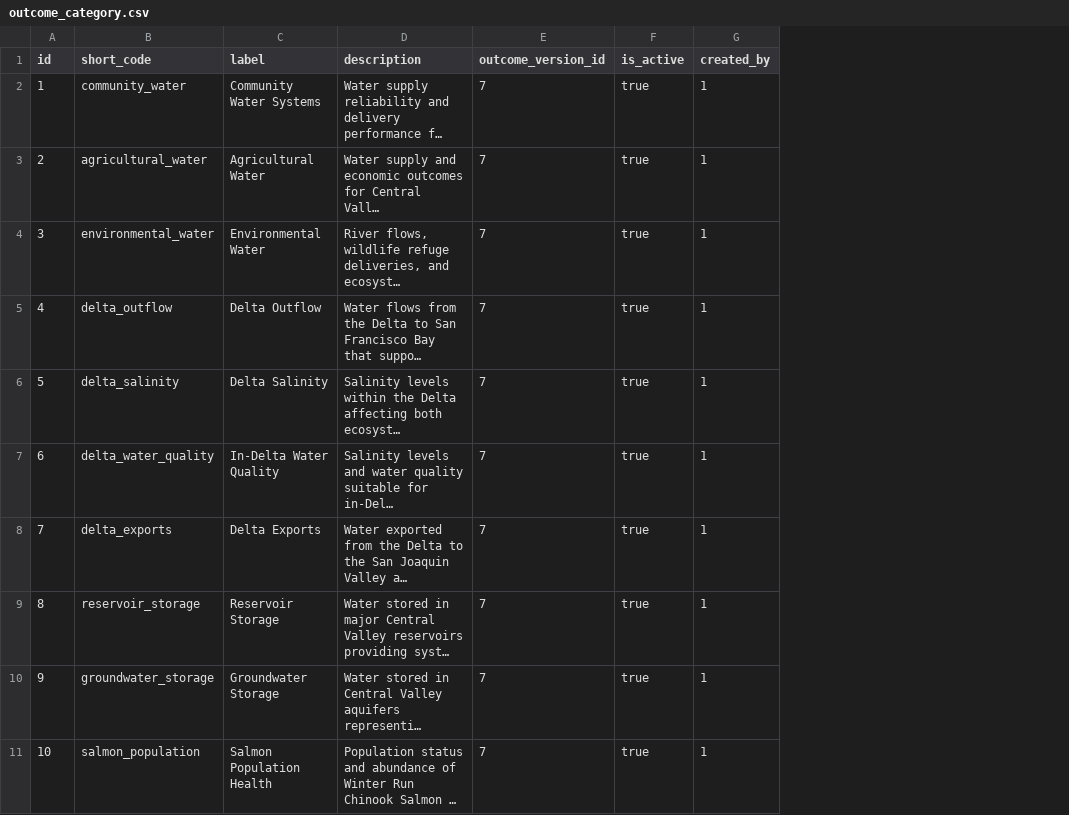
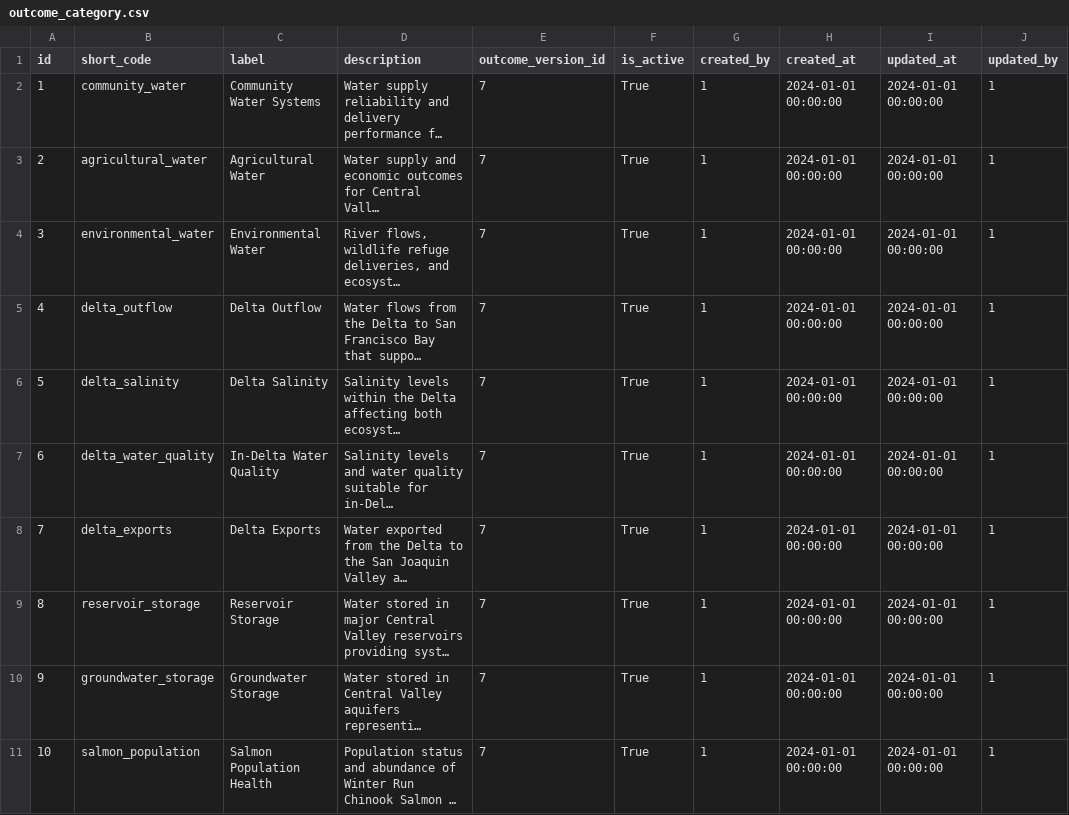
Before and after one commit to berkeley-gif/coeqwal-backend, a CSV file: database/seed_tables/03_outcome_framework/outcome_category.csv, drawn as a sheet; long unchanged cells end in …; the diff names each change by its address in the sheet, - before the commit and + after, or states it on an @@ line.

```diff
--- a/database/seed_tables/03_outcome_framework/outcome_category.csv
+++ b/database/seed_tables/03_outcome_framework/outcome_category.csv
+column H (created_at), rows 2-11: all 2024-01-01 00:00:00
+column I (updated_at), rows 2-11: all 2024-01-01 00:00:00
+column J (updated_by), rows 2-11: all 1
-F2:F11 (is_active): true
+F2:F11 (is_active): True
```
Also changed, not shown: database/seed_tables/01_infrastructure/spatial_scale.csv, database/seed_tables/01_infrastructure/temporal_scale.csv, 12 other files.
